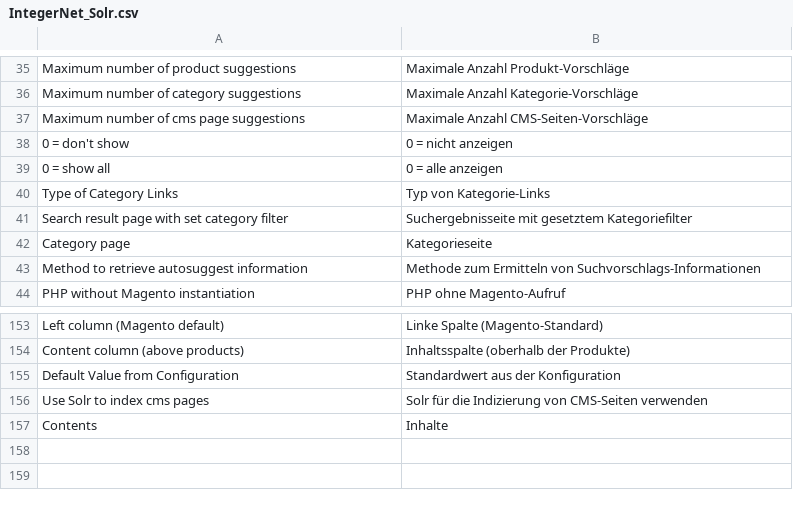
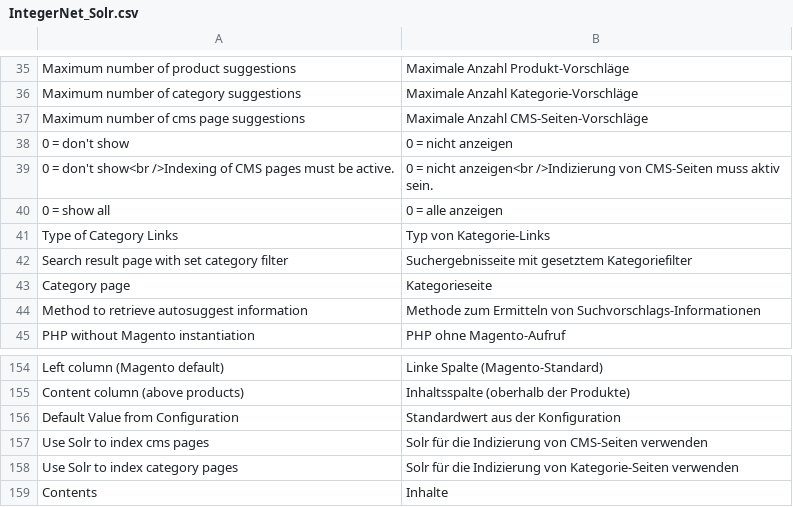
Before and after one commit to integer-net/Solr, a CSV file: src/app/locale/de_DE/IntegerNet_Solr.csv, drawn as a sheet; only a part is shown, gaps mark what is left out; the diff names each change by its address in the sheet, - before the commit and + after, or states it on an @@ line.

Commit message:
3107 Add new config group "category"

```diff
--- a/src/app/locale/de_DE/IntegerNet_Solr.csv
+++ b/src/app/locale/de_DE/IntegerNet_Solr.csv
+row 39: 0 = don't show<br />Indexing of CMS pages must be active. | 0 = nicht anzeigen<br />Indizierung von CMS-Seiten muss aktiv sein.
+row 158: Use Solr to index category pages | Solr für die Indizierung von Kategorie-Seiten verwenden
```
Also changed, not shown: 6 other files.
